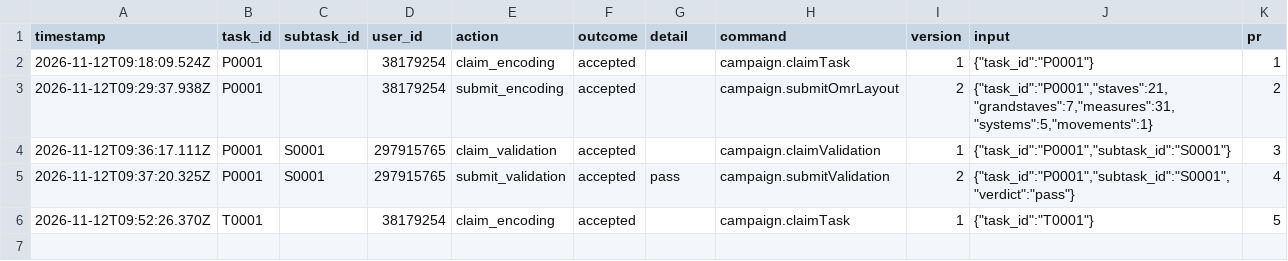
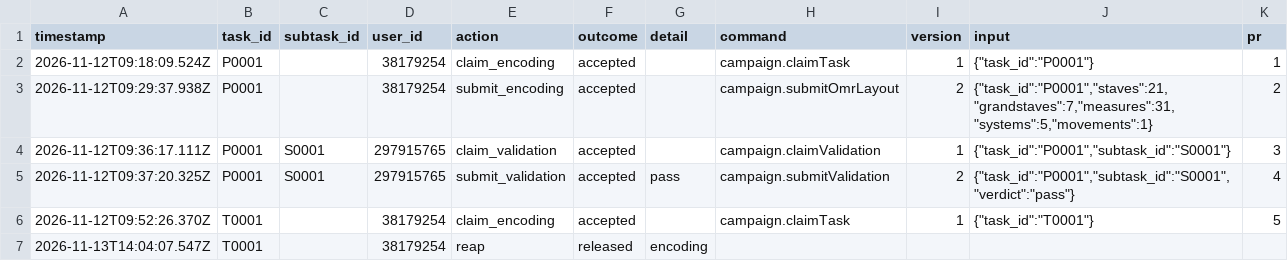
Before and after one commit to ohwjd/test-20261112-1-blume, a CSV file: tracking/history.csv, drawn as a sheet.

```diff
--- a/tracking/history.csv
+++ b/tracking/history.csv
@@ -6 +6,2 @@ timestamp,task_id,subtask_id,user_id,action,outcome,detail,command,version,input
 2026-11-12T09:52:26.370Z,T0001,,38179254,claim_encoding,accepted,,campaign.claimTask,1,"{""task_id"":""T0001""}",5
+2026-11-13T14:04:07.547Z,T0001,,38179254,reap,released,encoding,,,,
```
Also changed, not shown: 1 other file.
